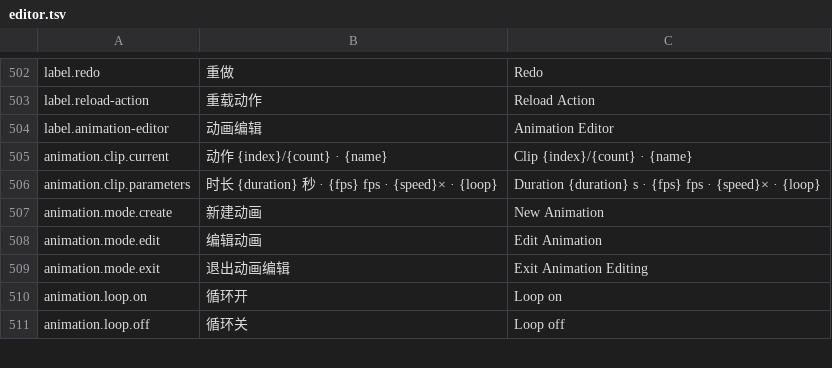
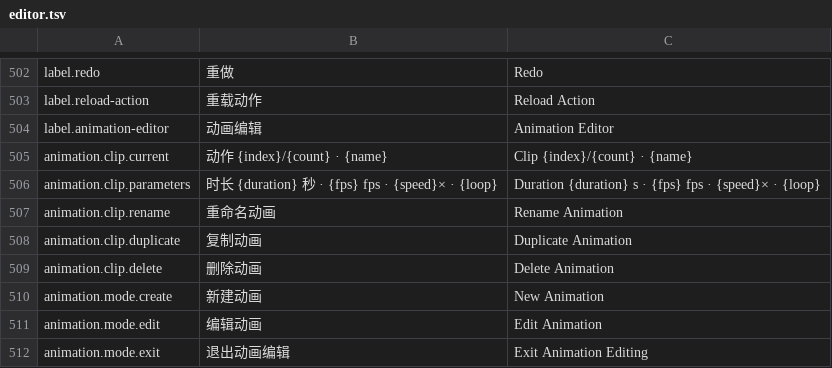
Before and after one commit to feathrise/feathrise, a TSV file: crates/feathrise_editor_ui/src/localization/editor.tsv, drawn as a sheet; only a part is shown, gaps mark what is left out; the shorter side is filled out with more unchanged rows; the diff names each change by its address in the sheet, - before the commit and + after, or states it on an @@ line.

```diff
--- a/crates/feathrise_editor_ui/src/localization/editor.tsv
+++ b/crates/feathrise_editor_ui/src/localization/editor.tsv
+row 507: animation.clip.rename | 重命名动画 | Rename Animation
+row 508: animation.clip.duplicate | 复制动画 | Duplicate Animation
+row 509: animation.clip.delete | 删除动画 | Delete Animation
```
Also changed, not shown: 46 other files.
